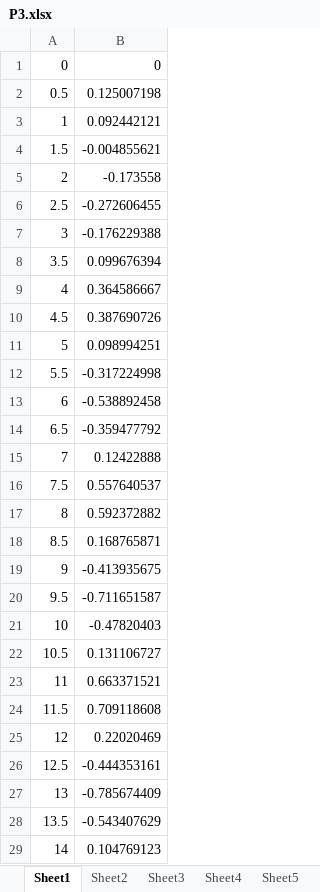
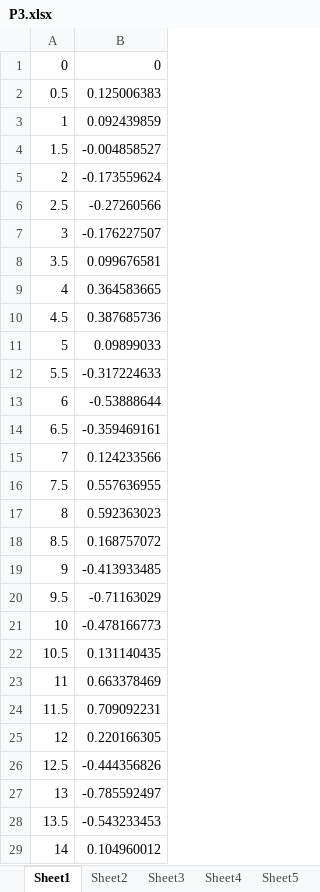
Before and after one commit to TeamHCR/cumcm-code, an Excel workbook: P3.xlsx, sheet Sheet1, drawn as a sheet; only a part is shown; values as stored, in another font and other column widths than the file's, no borders; the diff covers the shown part only; the diff names each change by its address in the sheet, - before the commit and + after, or states it on an @@ line.

```diff
--- a/P3.xlsx (sheet Sheet1)
+++ b/P3.xlsx (sheet Sheet1)
-B2: 0.125007198
+B2: 0.125006383
-B3: 0.092442121
+B3: 0.092439859
-B4: -0.004855621
+B4: -0.004858527
-B5: -0.173558
+B5: -0.173559624
-B6: -0.272606455
+B6: -0.27260566
-B7: -0.176229388
+B7: -0.176227507
-B8: 0.099676394
+B8: 0.099676581
-B9: 0.364586667
+B9: 0.364583665
-B10: 0.387690726
+B10: 0.387685736
-B11: 0.098994251
+B11: 0.09899033
-B12: -0.317224998
+B12: -0.317224633
-B13: -0.538892458
+B13: -0.53888644
-B14: -0.359477792
+B14: -0.359469161
-B15: 0.12422888
+B15: 0.124233566
-B16: 0.557640537
+B16: 0.557636955
-B17: 0.592372882
+B17: 0.592363023
-B18: 0.168765871
+B18: 0.168757072
-B19: -0.413935675
+B19: -0.413933485
-B20: -0.711651587
+B20: -0.71163029
-B21: -0.47820403
+B21: -0.478166773
-B22: 0.131106727
+B22: 0.131140435
-B23: 0.663371521
+B23: 0.663378469
-B24: 0.709118608
+B24: 0.709092231
-B25: 0.22020469
+B25: 0.220166305
-B26: -0.444353161
+B26: -0.444356826
-B27: -0.785674409
+B27: -0.785592497
-B28: -0.543407629
+B28: -0.543233453
-B29: 0.104769123
+B29: 0.104960012
```
Also changed, not shown: 109 edited cells elsewhere in this sheet, sheet Sheet2, sheet Sheet5, sheet Sheet6, sheet Sheet8, sheet Sheet3, sheet Sheet4, 1 more sheet, 3 other files.
